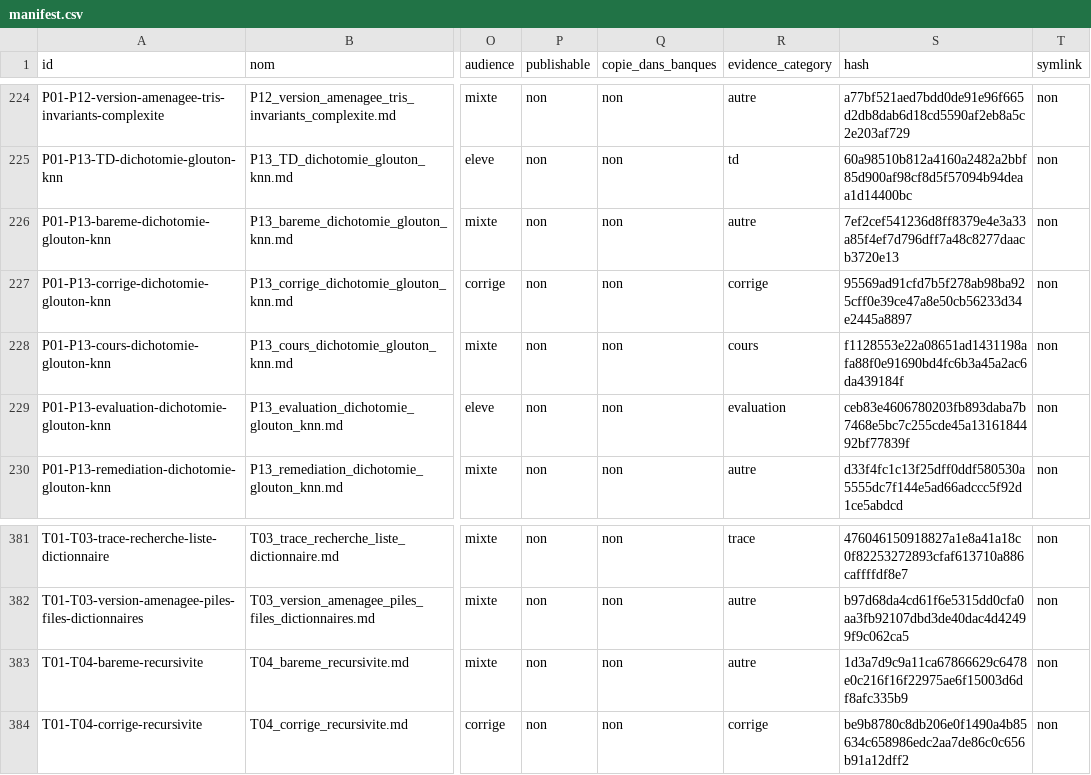
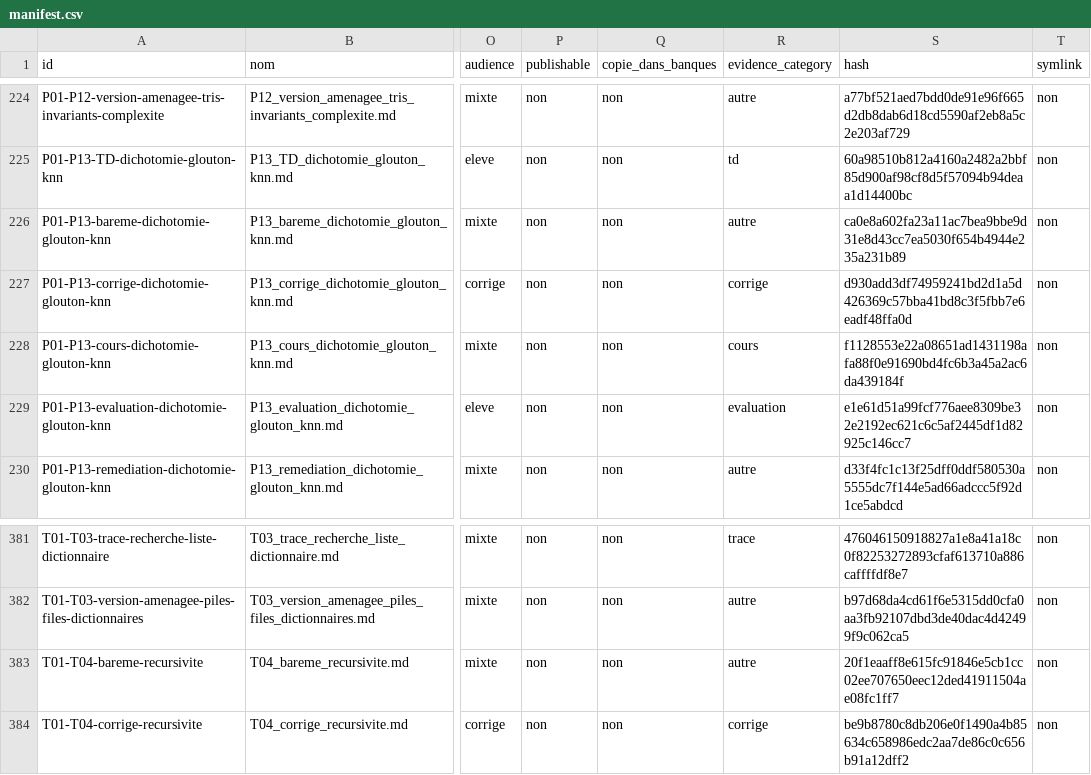
Before and after one commit to cyranoaladin/NSI, a CSV file: manifest.csv, drawn as a sheet; only a part is shown, gaps mark what is left out; the diff names each change by its address in the sheet, - before the commit and + after, or states it on an @@ line.

```diff
--- a/manifest.csv
+++ b/manifest.csv
-S226 (hash): 7ef2cef541236d8ff8379e4e3a33a85f4ef7d796dff7a48c8277daacb3720e13
+S226 (hash): ca0e8a602fa23a11ac7bea9bbe9d31e8d43cc7ea5030f654b4944e235a231b89
-S227 (hash): 95569ad91cfd7b5f278ab98ba925cff0e39ce47a8e50cb56233d34e2445a8897
+S227 (hash): d930add3df74959241bd2d1a5d426369c57bba41bd8c3f5fbb7e6eadf48ffa0d
-S229 (hash): ceb83e4606780203fb893daba7b7468e5bc7c255cde45a1316184492bf77839f
+S229 (hash): e1e61d51a99fcf776aee8309be32e2192ec621c6c5af2445df1d82925c146cc7
-S383 (hash): 1d3a7d9c9a11ca67866629c6478e0c216f16f22975ae6f15003d6df8afc335b9
+S383 (hash): 20f1eaaff8e615fc91846e5cb1cc02ee707650eec12ded41911504ae08fc1ff7
```
Also changed, not shown: manifest_tooling.csv, 9 other files.
